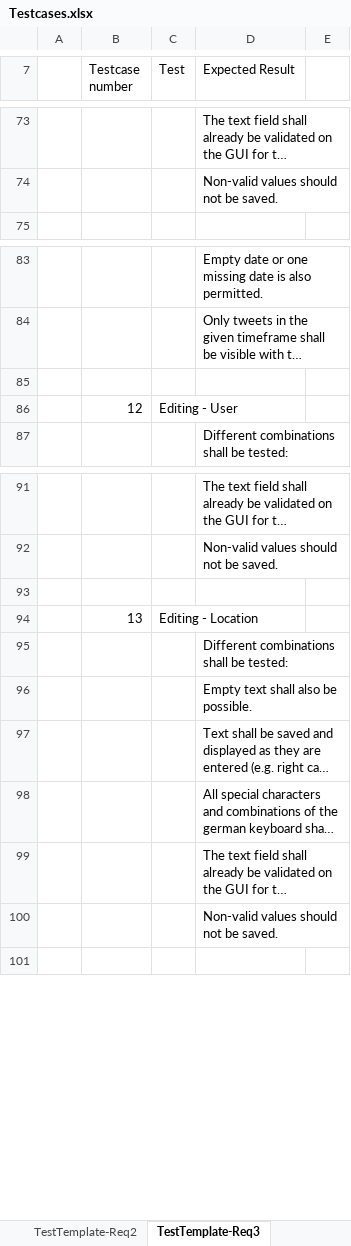
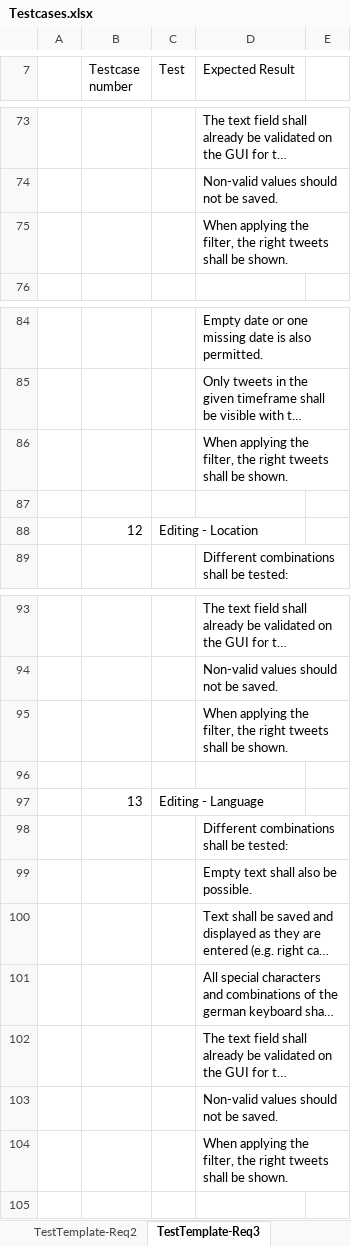
Before and after one commit to ARessmann/SE2, an Excel workbook: doc/projectFiles/Testcases.xlsx, sheet TestTemplate-Req3, drawn as a sheet; only a part is shown, gaps mark what is left out; long unchanged cells end in …; values as stored, in another font and other column widths than the file's, no borders; addresses are those after the commit; the diff names each change by its address in the sheet, - before the commit and + after, or states it on an @@ line.

Commit message:
test cases updated (typos and structure fixed) user docu updated to new sprint content manual test report for this sprint defects from manual test added to defects table

```diff
--- a/doc/projectFiles/Testcases.xlsx (sheet TestTemplate-Req3)
+++ b/doc/projectFiles/Testcases.xlsx (sheet TestTemplate-Req3)
+row 75:  |  |  | When applying the filter, the right tweets shall be shown.
+row 86:  |  |  | When applying the filter, the right tweets shall be shown.
-C88 (Test): Editing - User
+C88 (Test): Editing - Location
+row 95:  |  |  | When applying the filter, the right tweets shall be shown.
-C97 (Test): Editing - Location
+C97 (Test): Editing - Language
+row 104:  |  |  | When applying the filter, the right tweets shall be shown.
```
Also changed, not shown: 3 other files.
